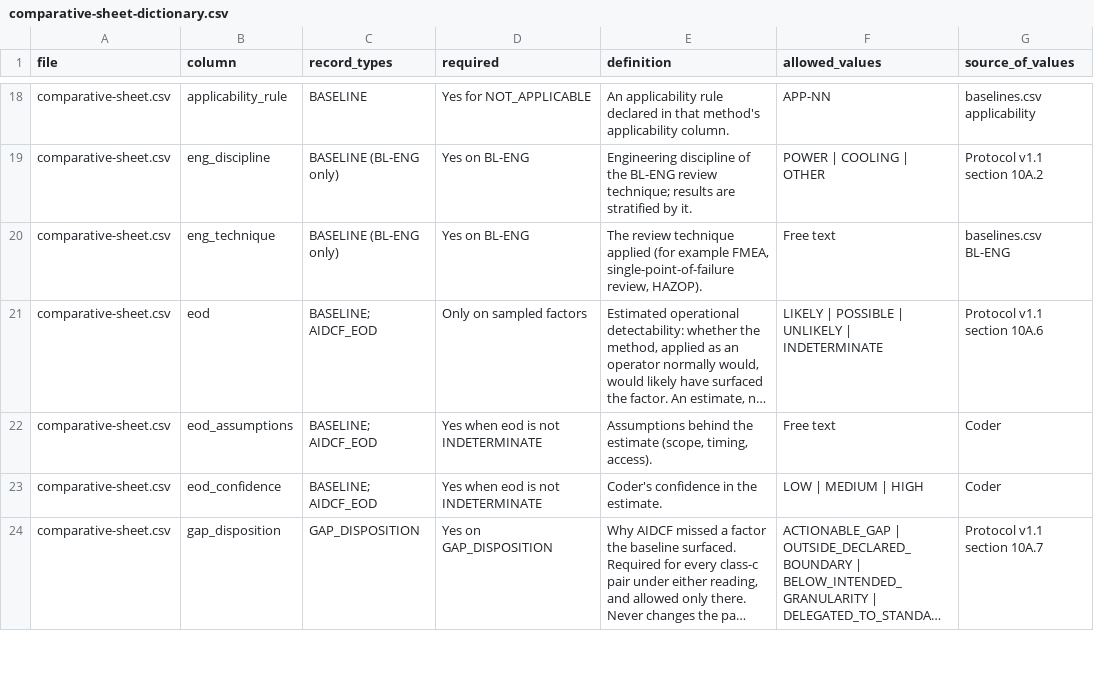
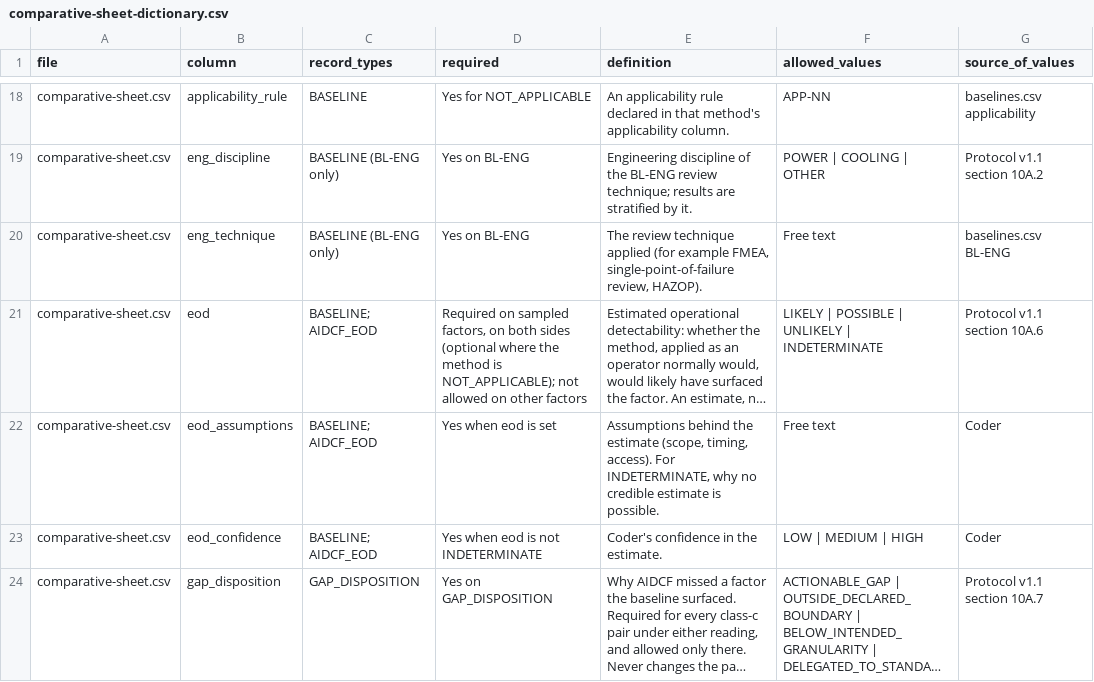
Before and after one commit to Sivas1187/AIDCF, a CSV file: research/back-testing/comparative-sheet-dictionary.csv, drawn as a sheet; only a part is shown, gaps mark what is left out; long unchanged cells end in …; the diff names each change by its address in the sheet, - before the commit and + after, or states it on an @@ line.

```diff
--- a/research/back-testing/comparative-sheet-dictionary.csv
+++ b/research/back-testing/comparative-sheet-dictionary.csv
-D21 (required): Only on sampled factors
+D21 (required): Required on sampled factors, on both sides (optional where the method is NOT_APPLICABLE); not allowed on other factors
-D22 (required): Yes when eod is not INDETERMINATE
+D22 (required): Yes when eod is set
-E22 (definition): …timing, access).
+E22 (definition): …timing, access). For INDETERMINATE, why no credible estimate is possible.
```
Also changed, not shown: 7 other files.
